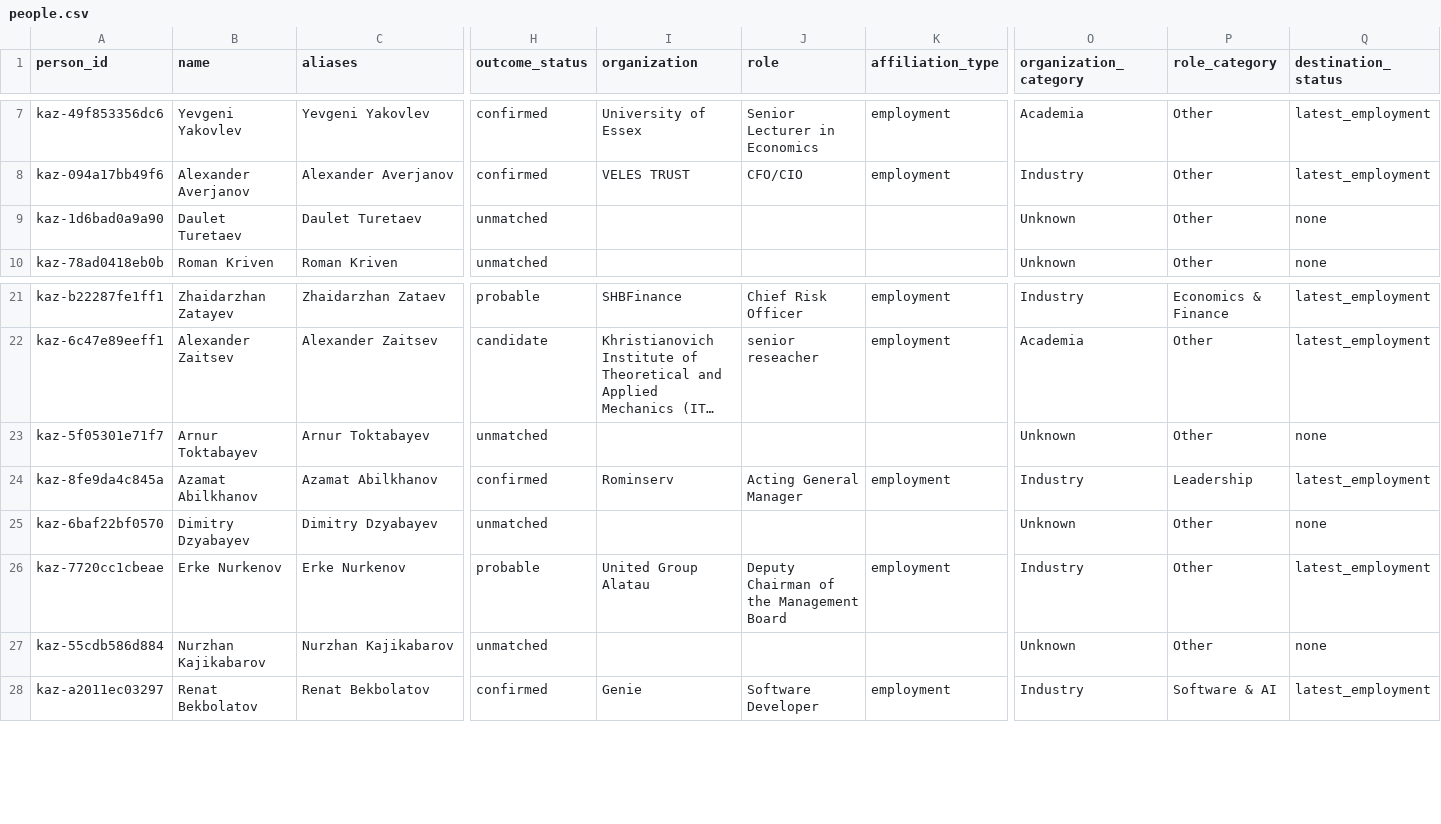
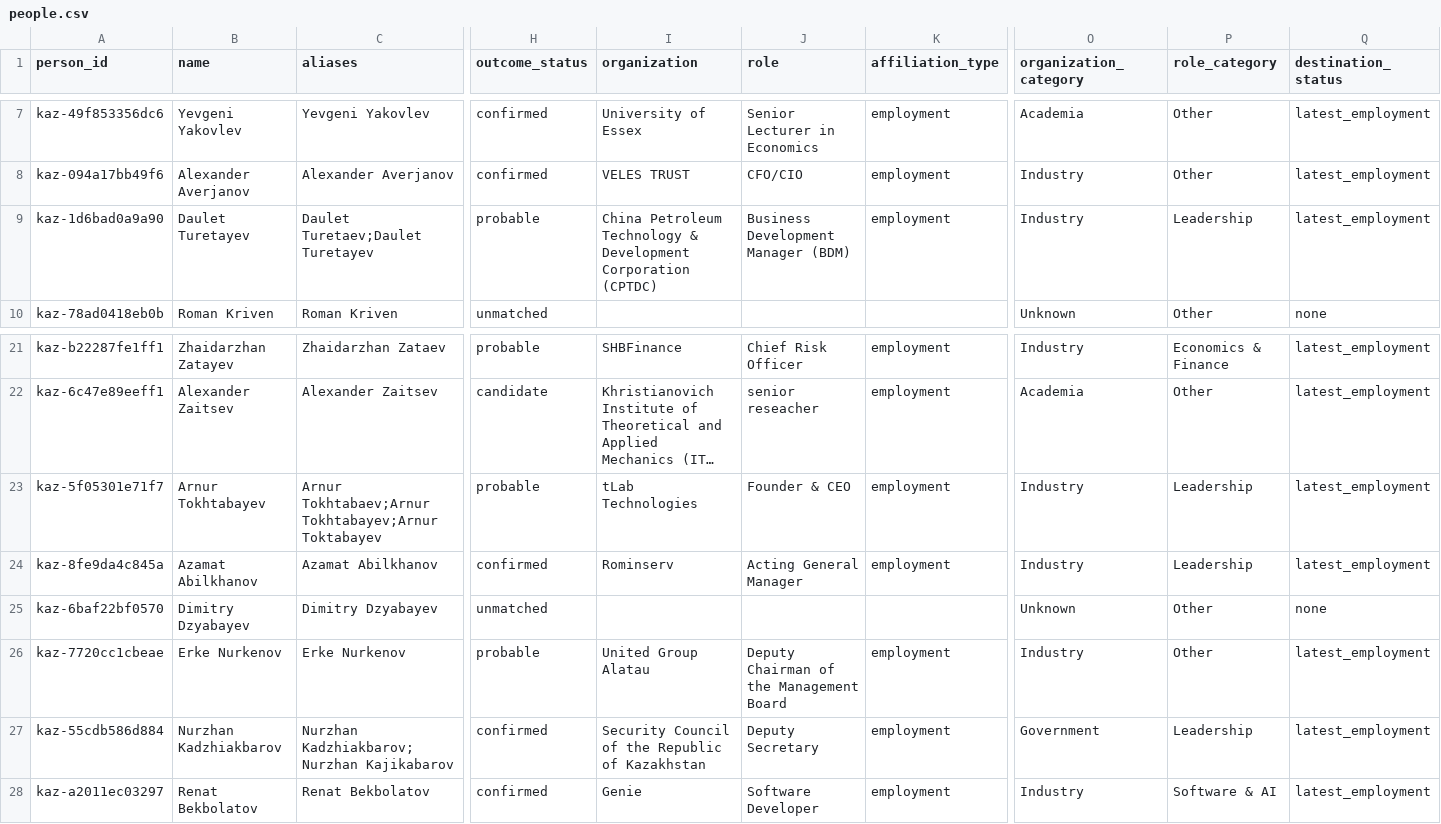
Before and after one commit to anpaure/kazakhstan-olympiad-outcomes, a CSV file: data/audit/people.csv, drawn as a sheet; only a part is shown, gaps mark what is left out; long unchanged cells end in …; the diff covers the shown part only; the diff names each change by its address in the sheet, - before the commit and + after, or states it on an @@ line.

```diff
--- a/data/audit/people.csv
+++ b/data/audit/people.csv
-B9 (name): Daulet Turetaev
+B9 (name): Daulet Turetayev
-C9 (aliases): Daulet Turetaev
+C9 (aliases): Daulet Turetaev;Daulet Turetayev
-H9 (outcome_status): unmatched
+H9 (outcome_status): probable
-I9 (organization): (empty)
+I9 (organization): China Petroleum Technology & Development Corporation (CPTDC)
-J9 (role): (empty)
+J9 (role): Business Development Manager (BDM)
-K9 (affiliation_type): (empty)
+K9 (affiliation_type): employment
-O9 (organization_category): Unknown
+O9 (organization_category): Industry
-P9 (role_category): Other
+P9 (role_category): Leadership
-Q9 (destination_status): none
+Q9 (destination_status): latest_employment
-B23 (name): Arnur Toktabayev
+B23 (name): Arnur Tokhtabayev
-C23 (aliases): Arnur Toktabayev
+C23 (aliases): Arnur Tokhtabaev;Arnur Tokhtabayev;Arnur Toktabayev
-H23 (outcome_status): unmatched
+H23 (outcome_status): probable
-I23 (organization): (empty)
+I23 (organization): tLab Technologies
-J23 (role): (empty)
+J23 (role): Founder & CEO
-K23 (affiliation_type): (empty)
+K23 (affiliation_type): employment
-O23 (organization_category): Unknown
+O23 (organization_category): Industry
-P23 (role_category): Other
+P23 (role_category): Leadership
-Q23 (destination_status): none
+Q23 (destination_status): latest_employment
-B27 (name): Nurzhan Kajikabarov
+B27 (name): Nurzhan Kadzhiakbarov
-C27 (aliases): Nurzhan Kajikabarov
+C27 (aliases): Nurzhan Kadzhiakbarov;Nurzhan Kajikabarov
-H27 (outcome_status): unmatched
+H27 (outcome_status): confirmed
-I27 (organization): (empty)
+I27 (organization): Security Council of the Republic of Kazakhstan
-J27 (role): (empty)
+J27 (role): Deputy Secretary
-K27 (affiliation_type): (empty)
+K27 (affiliation_type): employment
-O27 (organization_category): Unknown
+O27 (organization_category): Government
-P27 (role_category): Other
+P27 (role_category): Leadership
-Q27 (destination_status): none
+Q27 (destination_status): latest_employment
```
Also changed, not shown: 40 edited cells elsewhere in this file, data/audit/organization_aliases.csv, data/manual_affiliations.csv, 39 other files.
